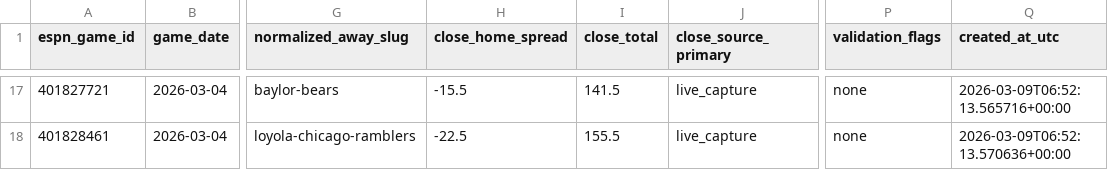
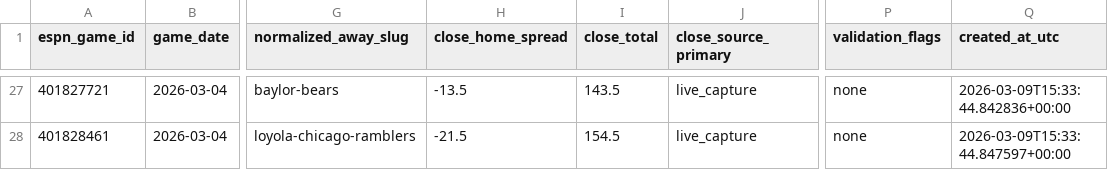
Before and after one commit to goldbondman/CBB.RD2, a CSV file: data/market_lines_closing.csv, drawn as a sheet; only a part is shown, gaps mark what is left out; addresses are those after the commit; the diff covers the shown part only; the diff names each change by its address in the sheet, - before the commit and + after, or states it on an @@ line.

```diff
--- a/data/market_lines_closing.csv
+++ b/data/market_lines_closing.csv
-H27 (close_home_spread): -15.5
+H27 (close_home_spread): -13.5
-I27 (close_total): 141.5
+I27 (close_total): 143.5
-Q27 (created_at_utc): 2026-03-09T06:52:13.565716+00:00
+Q27 (created_at_utc): 2026-03-09T15:33:44.842836+00:00
-H28 (close_home_spread): -22.5
+H28 (close_home_spread): -21.5
-I28 (close_total): 155.5
+I28 (close_total): 154.5
-Q28 (created_at_utc): 2026-03-09T06:52:13.570636+00:00
+Q28 (created_at_utc): 2026-03-09T15:33:44.847597+00:00
```
Also changed, not shown: 10 added rows and 20 edited cells elsewhere in this file, data/results_model_split.csv, data/results_summary.csv, 4 other files.
